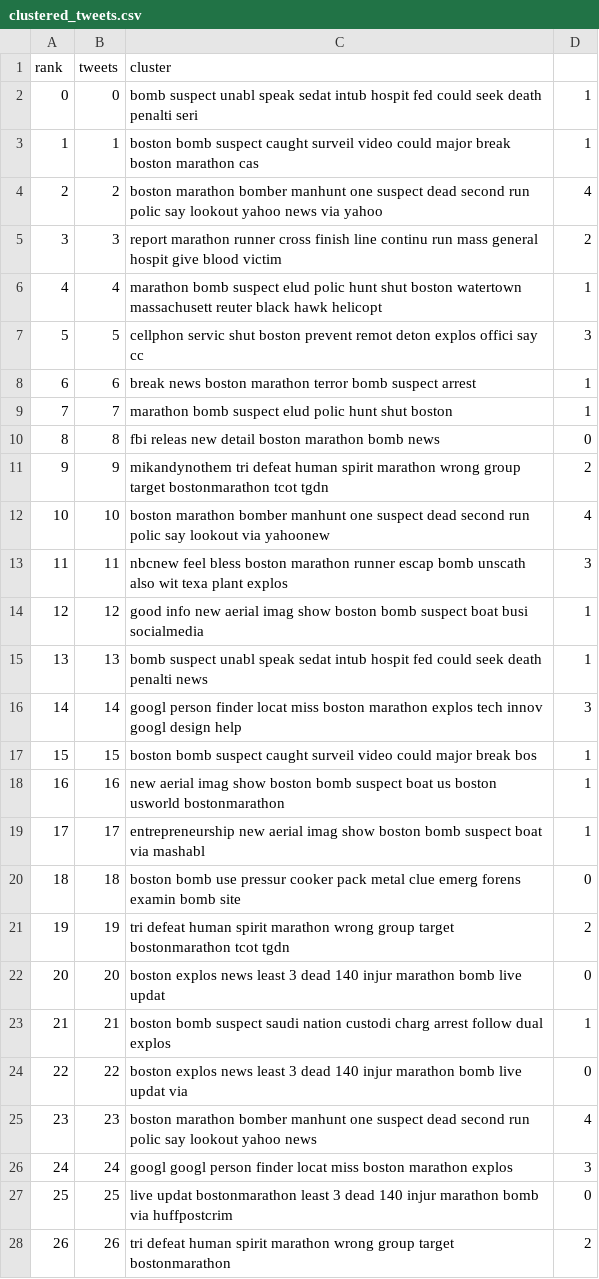
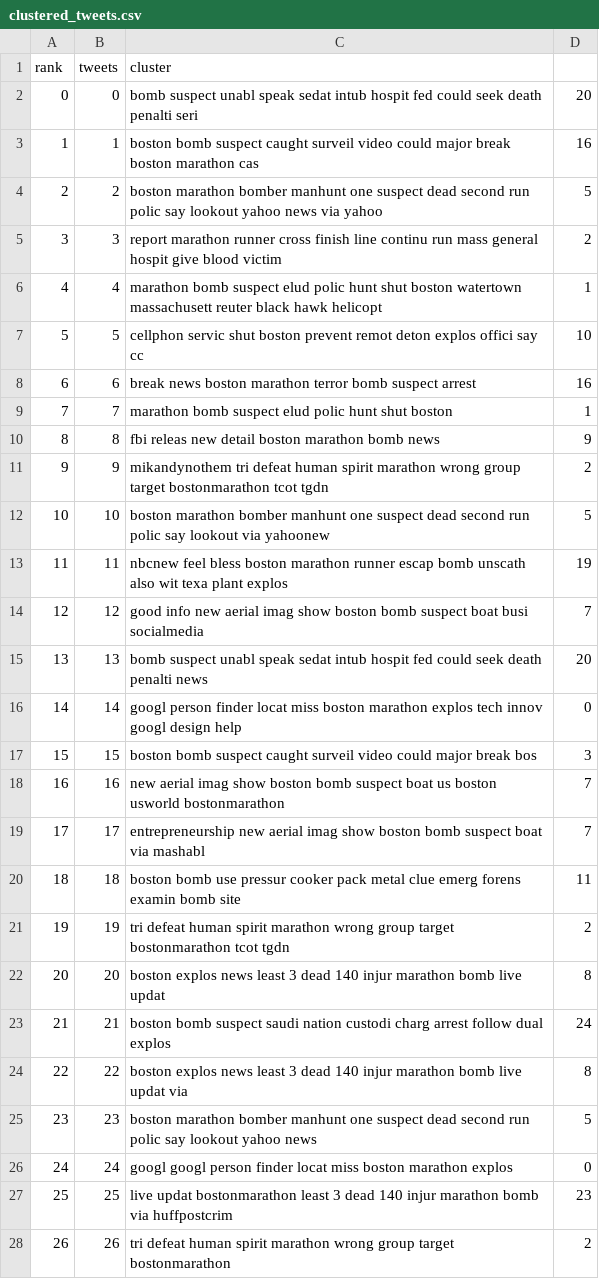
Before and after one commit to arjun123-iitkgp/bostonbombing, a CSV file: clustered_tweets.csv, drawn as a sheet; only a part is shown; the diff covers the shown part only.

Commit message:
25 Clusters taken.

```diff
--- a/clustered_tweets.csv
+++ b/clustered_tweets.csv
@@ -1,28 +1,28 @@
 rank,tweets,cluster
-0,0,bomb suspect unabl speak sedat intub hospit fed could seek death penalti seri,1
-1,1,boston bomb suspect caught surveil video could major break boston marathon cas,1
-2,2,boston marathon bomber manhunt one suspect dead second run polic say lookout yahoo news via yahoo,4
+0,0,bomb suspect unabl speak sedat intub hospit fed could seek death penalti seri,20
+1,1,boston bomb suspect caught surveil video could major break boston marathon cas,16
+2,2,boston marathon bomber manhunt one suspect dead second run polic say lookout yahoo news via yahoo,5
 3,3,report marathon runner cross finish line continu run mass general hospit give blood victim,2
 4,4,marathon bomb suspect elud polic hunt shut boston watertown massachusett reuter black hawk helicopt,1
-5,5,cellphon servic shut boston prevent remot deton explos offici say cc,3
-6,6,break news boston marathon terror bomb suspect arrest,1
+5,5,cellphon servic shut boston prevent remot deton explos offici say cc,10
+6,6,break news boston marathon terror bomb suspect arrest,16
 7,7,marathon bomb suspect elud polic hunt shut boston,1
-8,8,fbi releas new detail boston marathon bomb news,0
+8,8,fbi releas new detail boston marathon bomb news,9
 9,9,mikandynothem tri defeat human spirit marathon wrong group target bostonmarathon tcot tgdn,2
-10,10,boston marathon bomber manhunt one suspect dead second run polic say lookout via yahoonew,4
-11,11,nbcnew feel bless boston marathon runner escap bomb unscath also wit texa plant explos,3
-12,12,good info new aerial imag show boston bomb suspect boat busi socialmedia,1
-13,13,bomb suspect unabl speak sedat intub hospit fed could seek death penalti news,1
-14,14,googl person finder locat miss boston marathon explos tech innov googl design help,3
-15,15,boston bomb suspect caught surveil video could major break bos,1
-16,16,new aerial imag show boston bomb suspect boat us boston usworld bostonmarathon,1
-17,17,entrepreneurship new aerial imag show boston bomb suspect boat via mashabl,1
-18,18,boston bomb use pressur cooker pack metal clue emerg forens examin bomb site,0
+10,10,boston marathon bomber manhunt one suspect dead second run polic say lookout via yahoonew,5
+11,11,nbcnew feel bless boston marathon runner escap bomb unscath also wit texa plant explos,19
+12,12,good info new aerial imag show boston bomb suspect boat busi socialmedia,7
+13,13,bomb suspect unabl speak sedat intub hospit fed could seek death penalti news,20
+14,14,googl person finder locat miss boston marathon explos tech innov googl design help,0
+15,15,boston bomb suspect caught surveil video could major break bos,3
+16,16,new aerial imag show boston bomb suspect boat us boston usworld bostonmarathon,7
+17,17,entrepreneurship new aerial imag show boston bomb suspect boat via mashabl,7
+18,18,boston bomb use pressur cooker pack metal clue emerg forens examin bomb site,11
 19,19,tri defeat human spirit marathon wrong group target bostonmarathon tcot tgdn,2
-20,20,boston explos news least 3 dead 140 injur marathon bomb live updat,0
-21,21,boston bomb suspect saudi nation custodi charg arrest follow dual explos,1
-22,22,boston explos news least 3 dead 140 injur marathon bomb live updat via,0
-23,23,boston marathon bomber manhunt one suspect dead second run polic say lookout yahoo news,4
-24,24,googl googl person finder locat miss boston marathon explos,3
-25,25,live updat bostonmarathon least 3 dead 140 injur marathon bomb via huffpostcrim,0
+20,20,boston explos news least 3 dead 140 injur marathon bomb live updat,8
+21,21,boston bomb suspect saudi nation custodi charg arrest follow dual explos,24
+22,22,boston explos news least 3 dead 140 injur marathon bomb live updat via,8
+23,23,boston marathon bomber manhunt one suspect dead second run polic say lookout yahoo news,5
+24,24,googl googl person finder locat miss boston marathon explos,0
+25,25,live updat bostonmarathon least 3 dead 140 injur marathon bomb via huffpostcrim,23
 26,26,tri defeat human spirit marathon wrong group target bostonmarathon,2
```
Also changed, not shown: 55 edited cells elsewhere in this file, 2 other files.
